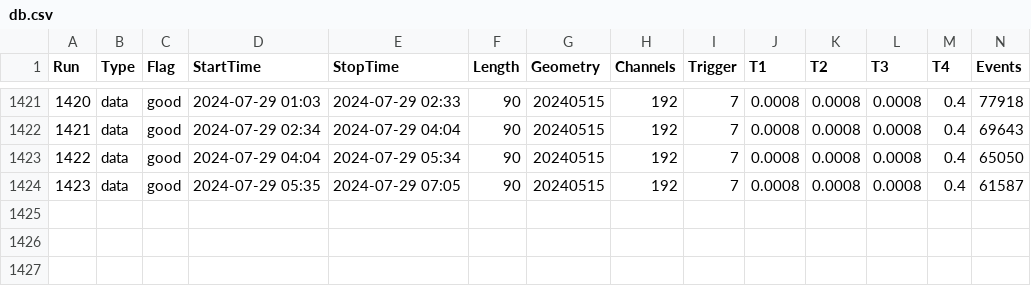
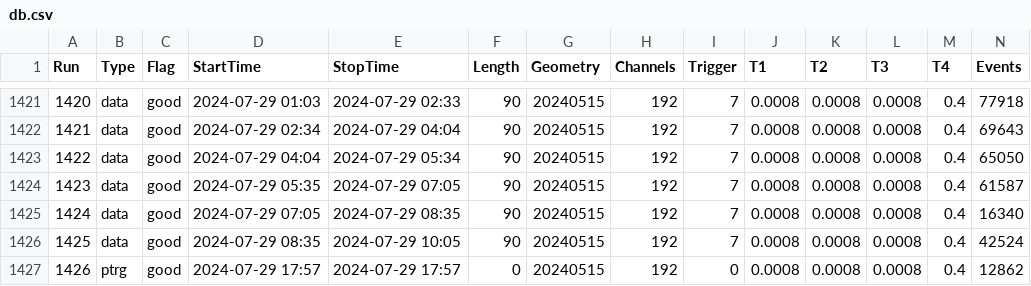
Before and after one commit to Gongzi-Zhang/BNL_test, a CSV file: database/db.csv, drawn as a sheet; only a part is shown, gaps mark what is left out; rows hold the shown columns only; the diff names each change by its address in the sheet, - before the commit and + after, or states it on an @@ line.

```diff
--- a/database/db.csv
+++ b/database/db.csv
+row 1425: 1424 | data | good | 2024-07-29 07:05 | 2024-07-29 08:35 | 90 | 20240515 | 192 | 7 | 0.0008 | 0.0008 | 0.0008 | 0.4 | 16340
+row 1426: 1425 | data | good | 2024-07-29 08:35 | 2024-07-29 10:05 | 90 | 20240515 | 192 | 7 | 0.0008 | 0.0008 | 0.0008 | 0.4 | 42524
+row 1427: 1426 | ptrg | good | 2024-07-29 17:57 | 2024-07-29 17:57 | 0 | 20240515 | 192 | 0 | 0.0008 | 0.0008 | 0.0008 | 0.4 | 12862
```
Also changed, not shown: 1 other file.
